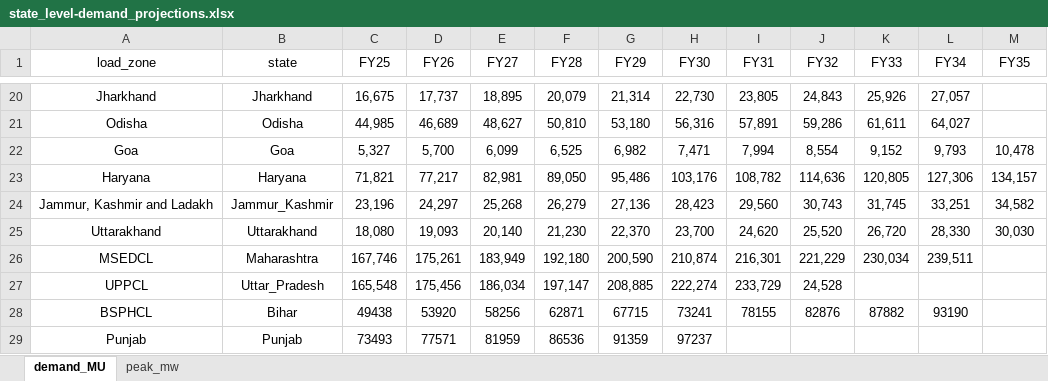
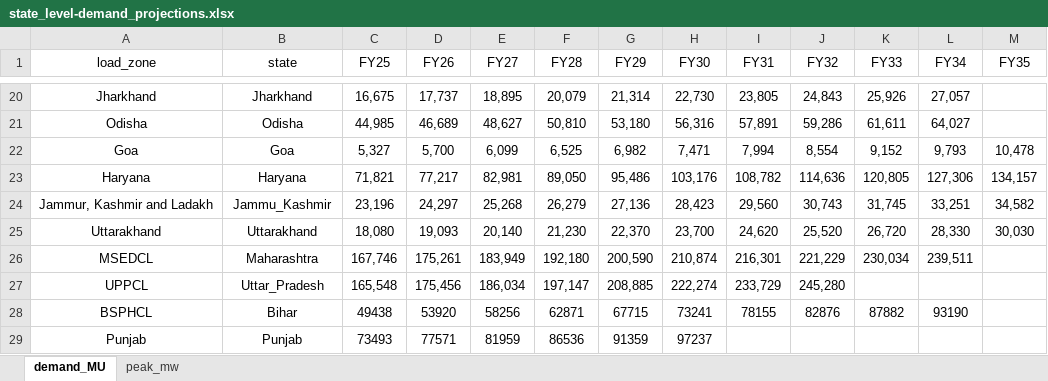
Before and after one commit to cetlab-ucsb/gridpath_india_viz, an Excel workbook: data/state_level-demand_projections.xlsx, sheet demand_MU, drawn as a sheet; only a part is shown, gaps mark what is left out; values as stored, in another font and other column widths than the file's, no borders; charts and pictures not drawn; the diff names each change by its address in the sheet, - before the commit and + after, or states it on an @@ line.

Commit message:
new graphs and tables for the paper

```diff
--- a/data/state_level-demand_projections.xlsx (sheet demand_MU)
+++ b/data/state_level-demand_projections.xlsx (sheet demand_MU)
-B24 (state): Jammur_Kashmir
+B24 (state): Jammu_Kashmir
-J27 (FY32): 24,528
+J27 (FY32): 245,280
```
Also changed, not shown: sheet peak_mw, charts or pictures, 26 other files.
